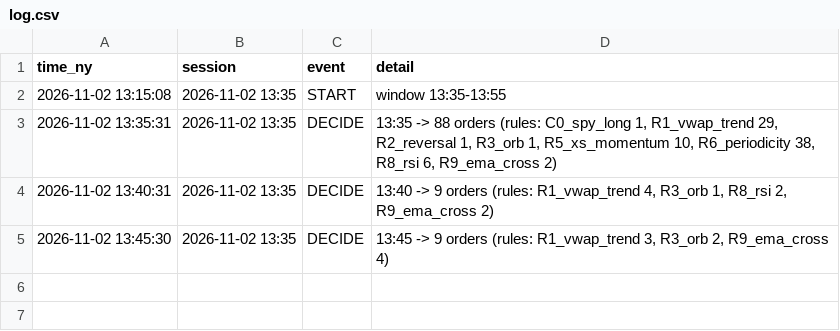
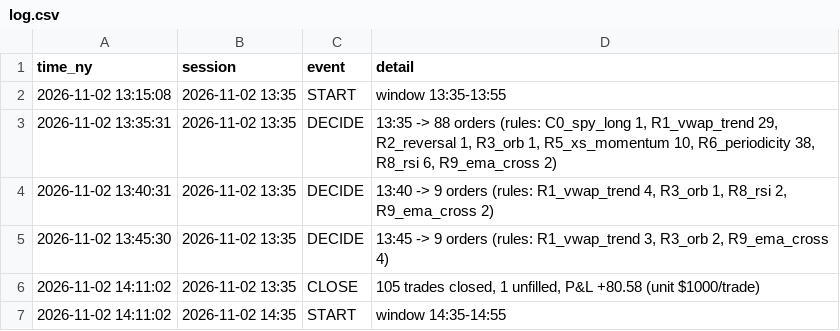
Before and after one commit to rOybOtTt/substack-mcp, a CSV file: ta-rulebook/intraday/log.csv, drawn as a sheet.

```diff
--- a/ta-rulebook/intraday/log.csv
+++ b/ta-rulebook/intraday/log.csv
@@ -5 +5,3 @@ time_ny,session,event,detail
 2026-11-02 13:45:30,2026-11-02 13:35,DECIDE,"13:45 -> 9 orders (rules: R1_vwap_trend 3, R3_orb 2, R9_ema_cross 4)"
+2026-11-02 14:11:02,2026-11-02 13:35,CLOSE,"105 trades closed, 1 unfilled, P&L +80.58 (unit $1000/trade)"
+2026-11-02 14:11:02,2026-11-02 14:35,START,window 14:35-14:55
```
Also changed, not shown: 8 other files.
